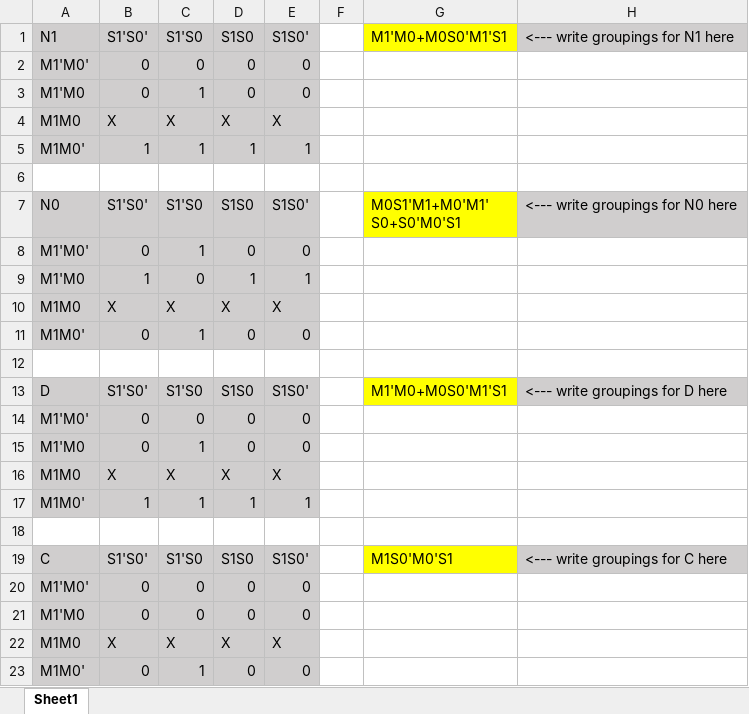
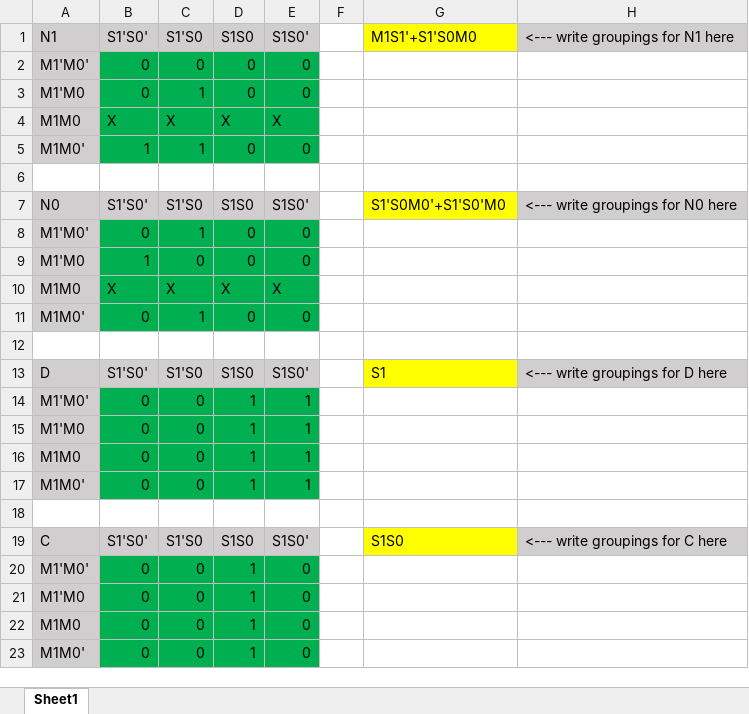
Before and after one commit to nstone213/georgia-tech, an Excel workbook: Spring_25/CS2110/hw02/kmap.xlsx, sheet Sheet1, drawn as a sheet; values as stored, in another font and other column widths than the file's, no borders; removed rows and columns are numbered as before the commit, all else as after; ↵ is a line break in a cell; the diff names each change by its address in the sheet, - before the commit and + after, or states it on an @@ line.

```diff
--- a/Spring_25/CS2110/hw02/kmap.xlsx (sheet Sheet1)
+++ b/Spring_25/CS2110/hw02/kmap.xlsx (sheet Sheet1)
-G1: M1'M0+M0S0'M1'S1
+G1: M1S1'+S1'S0M0
-B2:E5 fill: #D0CECE
+B2:E5 fill: #00B050
-D5: 1
+D5: 0
-E5: 1
+E5: 0
-G7: M0S1'M1+M0'M1' ↵ S0+S0'M0'S1
+G7: S1'S0M0'+S1'S0'M0
-B8:E11 fill: #D0CECE
+B8:E11 fill: #00B050
-D9: 1
+D9: 0
-E9: 1
+E9: 0
-G13: M1'M0+M0S0'M1'S1
+G13: S1
-B14:E15 fill: #D0CECE
+B14:E15 fill: #00B050
-D14:D15: 0
+D14:D15: 1
-E14:E15: 0
+E14:E15: 1
-C15: 1
+C15: 0
-row 16: M1M0 | X | X | X | X
+row 16: M1M0 | 0 | 0 | 1 | 1
-B17: 1
+B17: 0
-B17:E17 fill: #D0CECE
+B17:E17 fill: #00B050
-C17: 1
+C17: 0
-G19: M1S0'M0'S1
+G19: S1S0
-B20:E21 fill: #D0CECE
+B20:E21 fill: #00B050
-D20:D21: 0
+D20:D21: 1
-row 22: M1M0 | X | X | X | X
+row 22: M1M0 | 0 | 0 | 1 | 0
-B23:E23 fill: #D0CECE
+B23:E23 fill: #00B050
-C23: 1
+C23: 0
-D23: 0
+D23: 1
```
Also changed, not shown: 20 other files.
